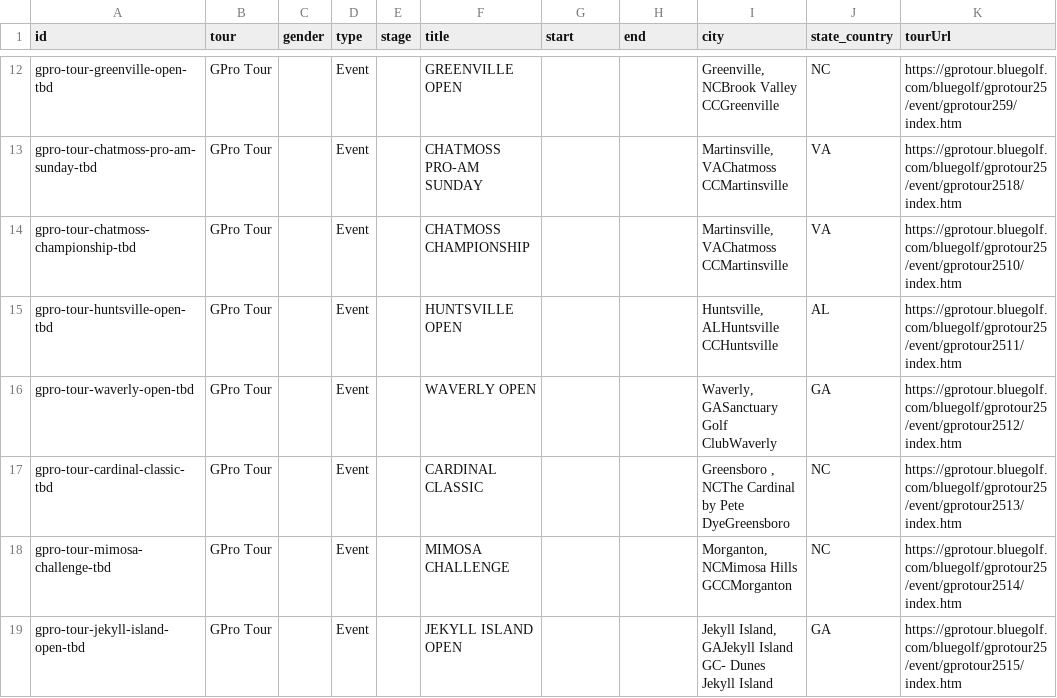
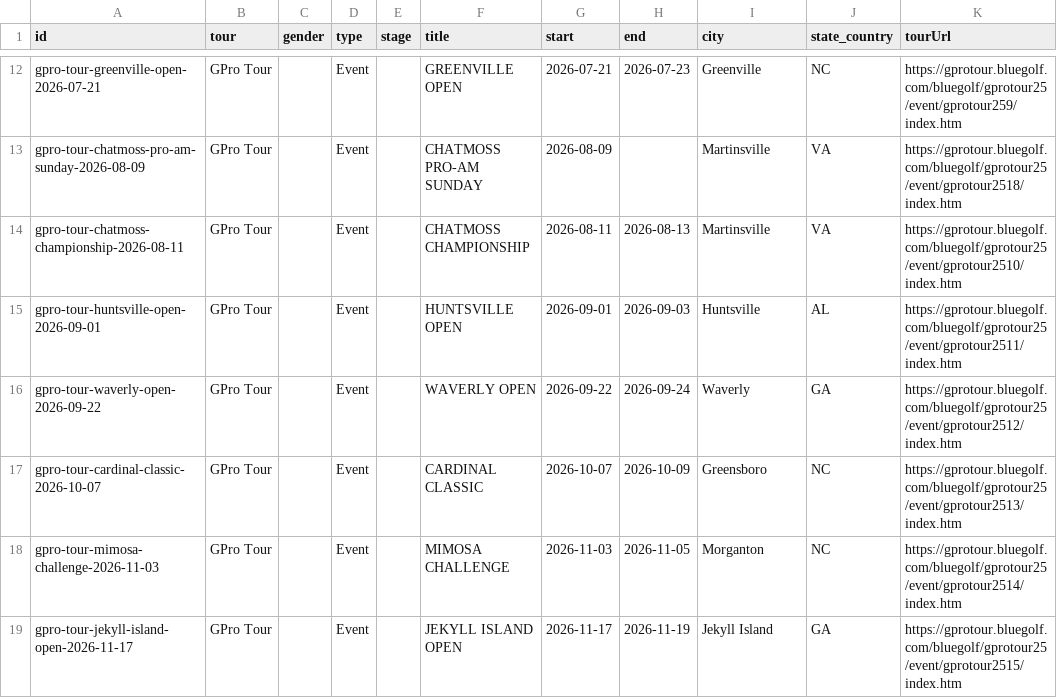
Before and after one commit to pbh007/propath-data, a CSV file: data/_incoming_gpro.csv, drawn as a sheet; only a part is shown, gaps mark what is left out; the diff covers the shown part only; the diff names each change by its address in the sheet, - before the commit and + after, or states it on an @@ line.

```diff
--- a/data/_incoming_gpro.csv
+++ b/data/_incoming_gpro.csv
-A12 (id): gpro-tour-greenville-open-tbd
+A12 (id): gpro-tour-greenville-open-2026-07-21
-G12 (start): (empty)
+G12 (start): 2026-07-21
-H12 (end): (empty)
+H12 (end): 2026-07-23
-I12 (city): Greenville, NCBrook Valley CCGreenville
+I12 (city): Greenville
-A13 (id): gpro-tour-chatmoss-pro-am-sunday-tbd
+A13 (id): gpro-tour-chatmoss-pro-am-sunday-2026-08-09
-G13 (start): (empty)
+G13 (start): 2026-08-09
-I13:I14 (city): Martinsville, VAChatmoss CCMartinsville
+I13:I14 (city): Martinsville
-A14 (id): gpro-tour-chatmoss-championship-tbd
+A14 (id): gpro-tour-chatmoss-championship-2026-08-11
-G14 (start): (empty)
+G14 (start): 2026-08-11
-H14 (end): (empty)
+H14 (end): 2026-08-13
-A15 (id): gpro-tour-huntsville-open-tbd
+A15 (id): gpro-tour-huntsville-open-2026-09-01
-G15 (start): (empty)
+G15 (start): 2026-09-01
-H15 (end): (empty)
+H15 (end): 2026-09-03
-I15 (city): Huntsville, ALHuntsville CCHuntsville
+I15 (city): Huntsville
-A16 (id): gpro-tour-waverly-open-tbd
+A16 (id): gpro-tour-waverly-open-2026-09-22
-G16 (start): (empty)
+G16 (start): 2026-09-22
-H16 (end): (empty)
+H16 (end): 2026-09-24
-I16 (city): Waverly, GASanctuary Golf ClubWaverly
+I16 (city): Waverly
-A17 (id): gpro-tour-cardinal-classic-tbd
+A17 (id): gpro-tour-cardinal-classic-2026-10-07
-G17 (start): (empty)
+G17 (start): 2026-10-07
-H17 (end): (empty)
+H17 (end): 2026-10-09
-I17 (city): Greensboro , NCThe Cardinal by Pete DyeGreensboro
+I17 (city): Greensboro
-A18 (id): gpro-tour-mimosa-challenge-tbd
+A18 (id): gpro-tour-mimosa-challenge-2026-11-03
-G18 (start): (empty)
+G18 (start): 2026-11-03
-H18 (end): (empty)
+H18 (end): 2026-11-05
-I18 (city): Morganton, NCMimosa Hills GCCMorganton
+I18 (city): Morganton
-A19 (id): gpro-tour-jekyll-island-open-tbd
+A19 (id): gpro-tour-jekyll-island-open-2026-11-17
-G19 (start): (empty)
+G19 (start): 2026-11-17
-H19 (end): (empty)
+H19 (end): 2026-11-19
-I19 (city): Jekyll Island, GAJekyll Island GC- Dunes Jekyll Island
+I19 (city): Jekyll Island
```
Also changed, not shown: 1 added row, 1 removed row and 30 edited cells elsewhere in this file, data/ProPath-MiniTour2026-MasterEvents.csv.
